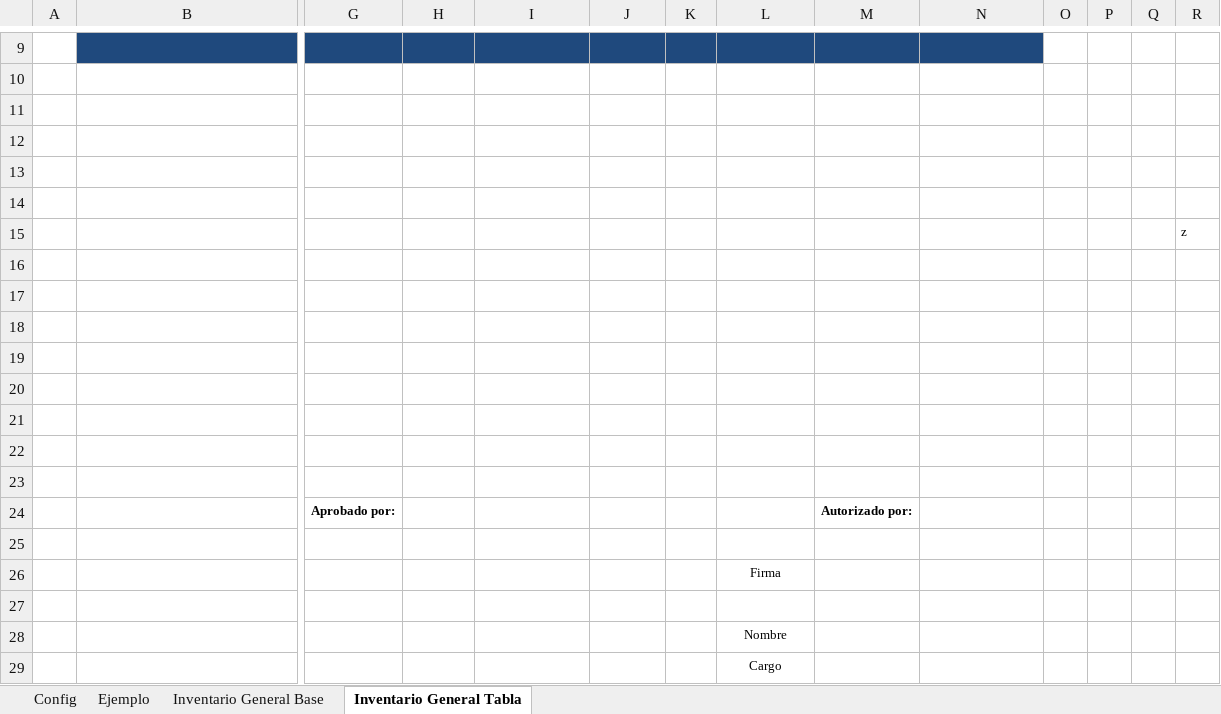
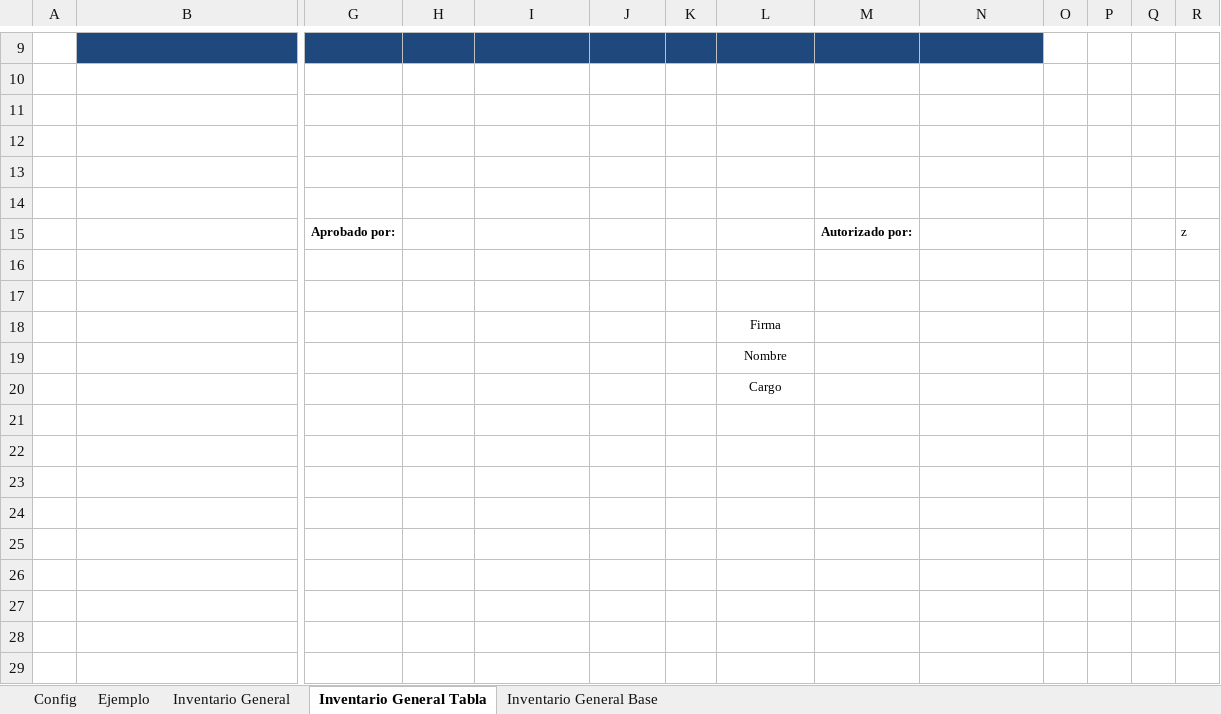
Before and after one commit to alan-am/VBA_automation, an Excel workbook: Automatizado Inventario General.xlsm, sheet Inventario General Tabla, drawn as a sheet; only a part is shown, gaps mark what is left out; values as stored, in another font and other column widths than the file's, no borders; charts and pictures and table styles not drawn; removed rows and columns are numbered as before the commit, all else as after; rows hold the shown columns only; the diff names each change by its address in the sheet, - before the commit and + after, or states it on an @@ line.

Commit message:
Se mejoro la implementacion de la tabla, falta ajustar formato de escritura.

```diff
--- a/Automatizado Inventario General.xlsm (sheet Inventario General Tabla)
+++ b/Automatizado Inventario General.xlsm (sheet Inventario General Tabla)
+sheet tab: Inventario General
@@ sheet tab order changed: Config | Ejemplo | Inventario General | Inventario General Tabla | Inventario General Base @@
-row 12: (empty)
-row 13: (empty)
-row 14: (empty)
-row 15:  |  |  |  |  |  |  |  |  |  |  |  |  | z
-row 16: (empty)
-row 17: (empty)
-row 18: (empty)
-row 19: (empty)
-row 20: (empty)
-R15: (empty)
+R15: z
-L17: Firma
+L17: (empty)
-L18: (empty)
+L18: Firma
```
Also changed, not shown: sheet Config, charts or pictures, 5 other files.
